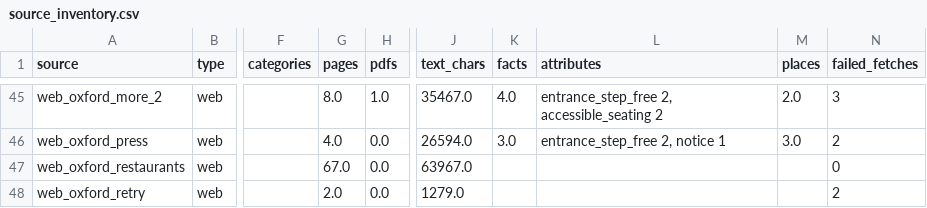
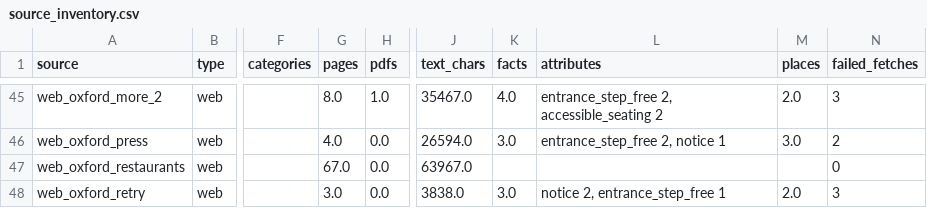
Before and after one commit to zenaism/ohio-access-atlas, a CSV file: data/source_inventory.csv, drawn as a sheet; only a part is shown, gaps mark what is left out; the diff names each change by its address in the sheet, - before the commit and + after, or states it on an @@ line.

```diff
--- a/data/source_inventory.csv
+++ b/data/source_inventory.csv
-G48 (pages): 2.0
+G48 (pages): 3.0
-J48 (text_chars): 1279.0
+J48 (text_chars): 3838.0
-K48 (facts): (empty)
+K48 (facts): 3.0
-L48 (attributes): (empty)
+L48 (attributes): notice 2, entrance_step_free 1
-M48 (places): (empty)
+M48 (places): 2.0
-N48 (failed_fetches): 2
+N48 (failed_fetches): 3
```
Also changed, not shown: data/map/review.csv, 11 other files.
